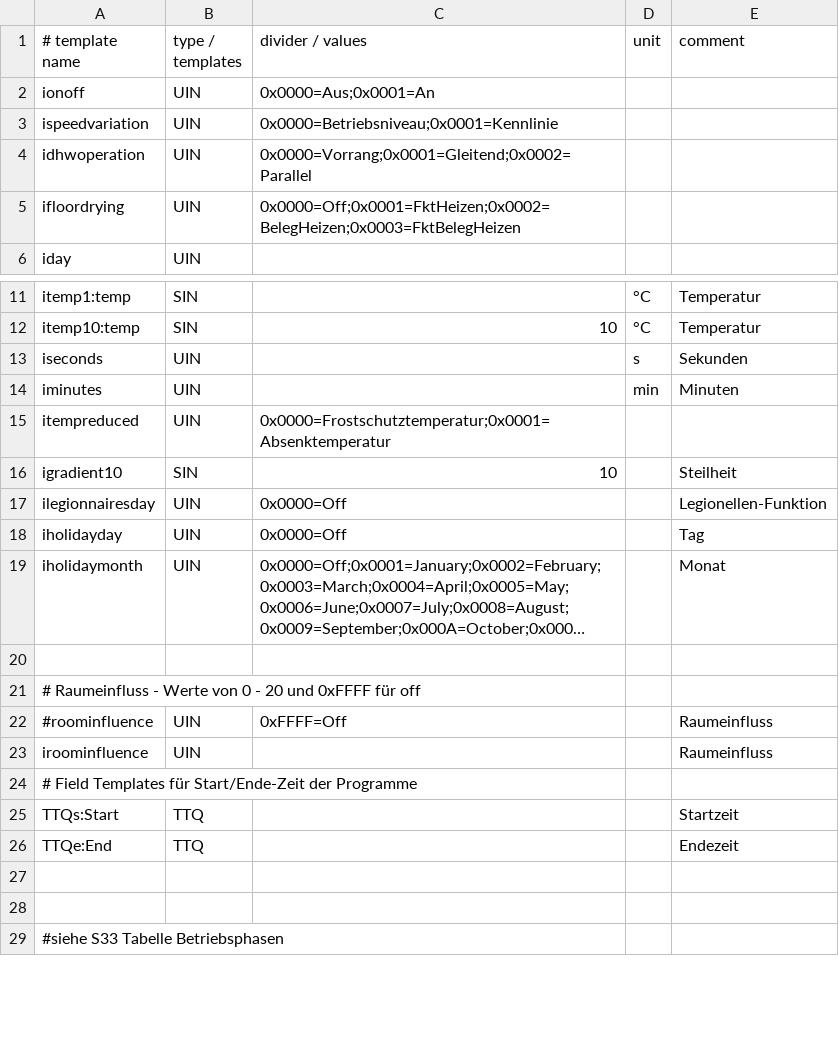
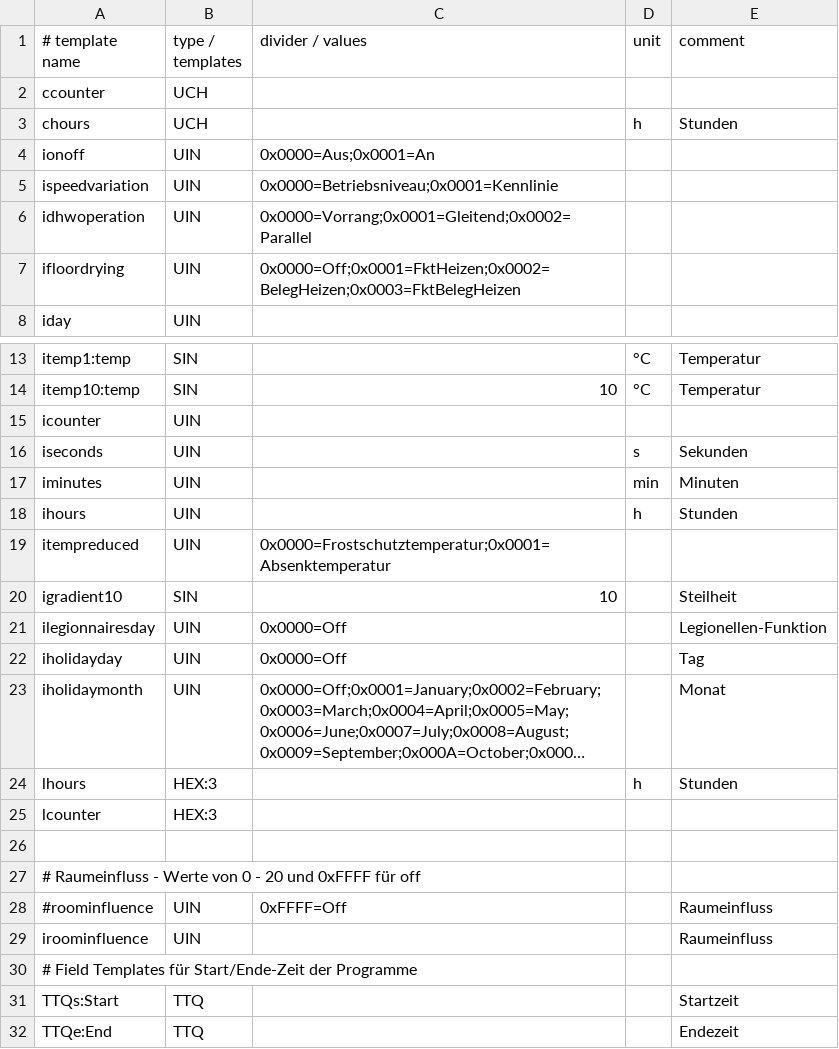
Before and after one commit to J0EK3R/ebusd-configuration-weishaupt, a CSV file: weishaupt/_templates.csv, drawn as a sheet; only a part is shown, gaps mark what is left out; the shorter side is filled out with more unchanged rows; long unchanged cells end in …; the diff names each change by its address in the sheet, - before the commit and + after, or states it on an @@ line.

```diff
--- a/weishaupt/_templates.csv
+++ b/weishaupt/_templates.csv
+row 2: ccounter | UCH
+row 3: chours | UCH |  | h | Stunden
+row 15: icounter | UIN
+row 18: ihours | UIN |  | h | Stunden
+row 24: lhours | HEX:3 |  | h | Stunden
+row 25: lcounter | HEX:3
```
Also changed, not shown: weishaupt/08.csv, 1 other file.
